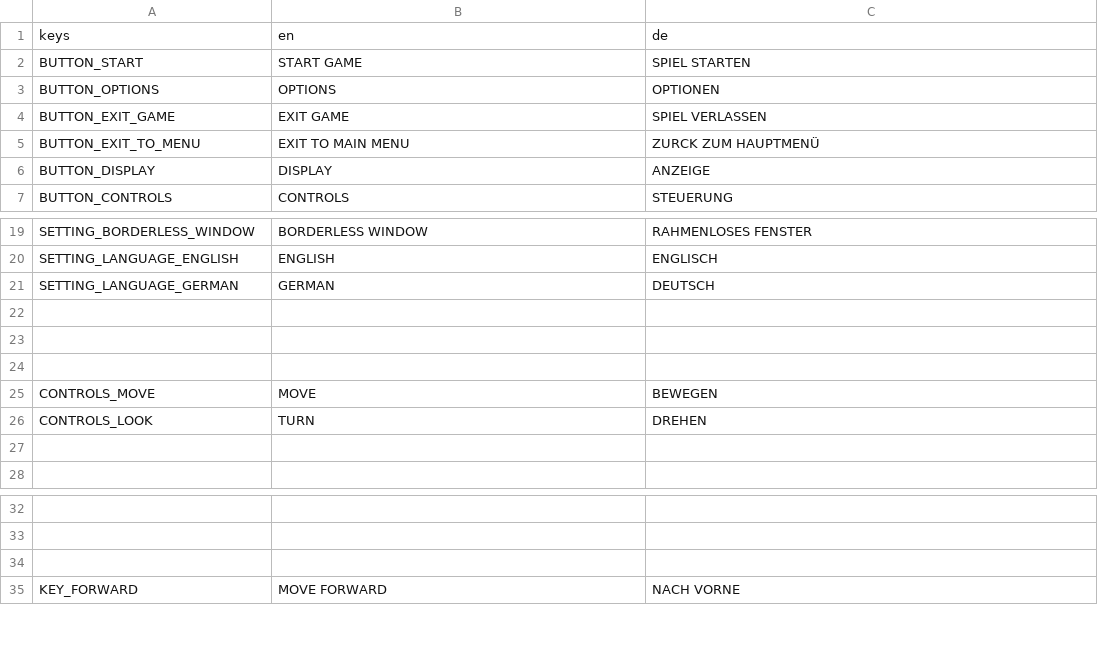
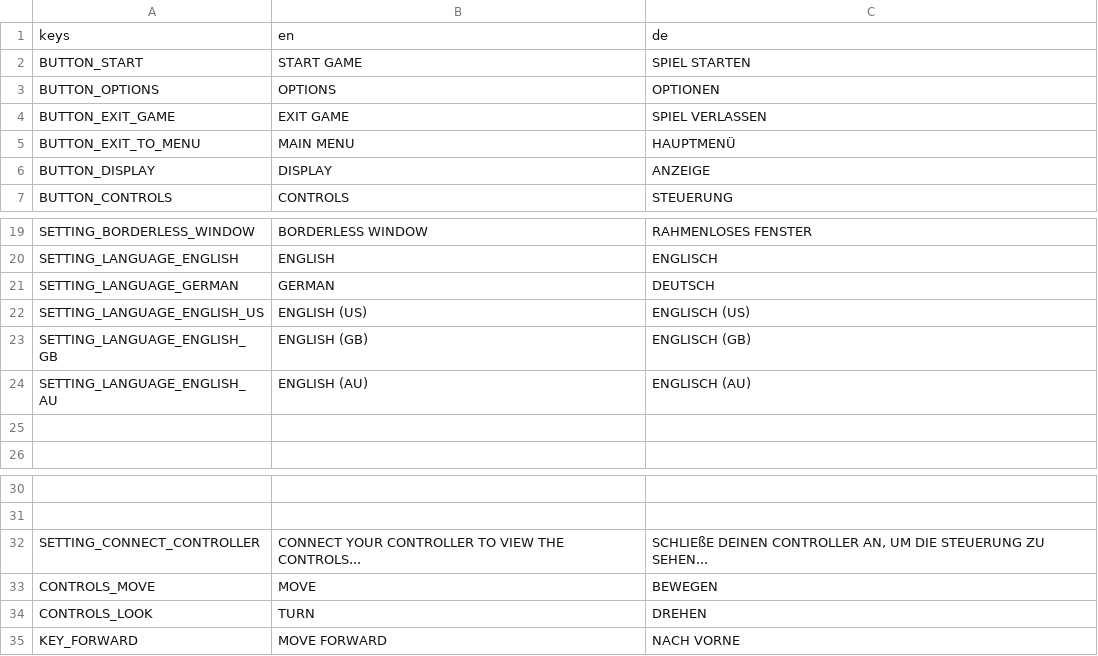
Before and after one commit to HAWHungerGames/project-b, a CSV file: UI/Localization/mycofall_translation.csv, drawn as a sheet; only a part is shown, gaps mark what is left out.

Commit message:
new translation, display fixes

```diff
--- a/UI/Localization/mycofall_translation.csv
+++ b/UI/Localization/mycofall_translation.csv
@@ -4,3 +4,3 @@ BUTTON_OPTIONS,OPTIONS,OPTIONEN
 BUTTON_EXIT_GAME,EXIT GAME,SPIEL VERLASSEN
-BUTTON_EXIT_TO_MENU,EXIT TO MAIN MENU,ZURCK ZUM HAUPTMENÜ
+BUTTON_EXIT_TO_MENU,MAIN MENU,HAUPTMENÜ
 BUTTON_DISPLAY,DISPLAY,ANZEIGE
@@ -21,7 +21,5 @@ SETTING_LANGUAGE_ENGLISH,ENGLISH,ENGLISCH
 SETTING_LANGUAGE_GERMAN,GERMAN,DEUTSCH
-,,
-,,
-,,
-CONTROLS_MOVE,MOVE,BEWEGEN
-CONTROLS_LOOK,TURN,DREHEN
+SETTING_LANGUAGE_ENGLISH_US,ENGLISH (US),ENGLISCH (US)
+SETTING_LANGUAGE_ENGLISH_GB,ENGLISH (GB),ENGLISCH (GB)
+SETTING_LANGUAGE_ENGLISH_AU,ENGLISH (AU),ENGLISCH (AU)
 ,,
@@ -33,3 +31,5 @@ CONTROLS_LOOK,TURN,DREHEN
 ,,
-,,
+SETTING_CONNECT_CONTROLLER,CONNECT YOUR CONTROLLER TO VIEW THE CONTROLS...,"SCHLIEßE DEINEN CONTROLLER AN, UM DIE STEUERUNG ZU SEHEN..."
+CONTROLS_MOVE,MOVE,BEWEGEN
+CONTROLS_LOOK,TURN,DREHEN
 KEY_FORWARD,MOVE FORWARD,NACH VORNE
```
Also changed, not shown: 9 other files.
